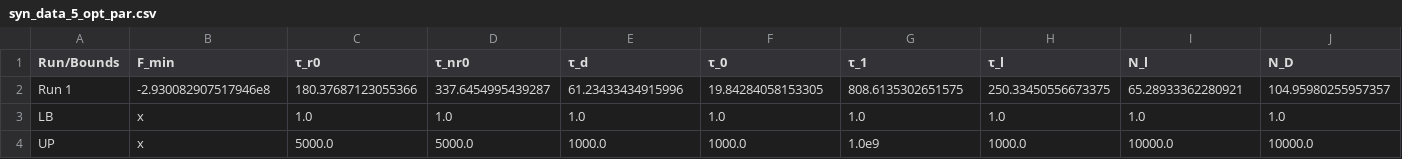
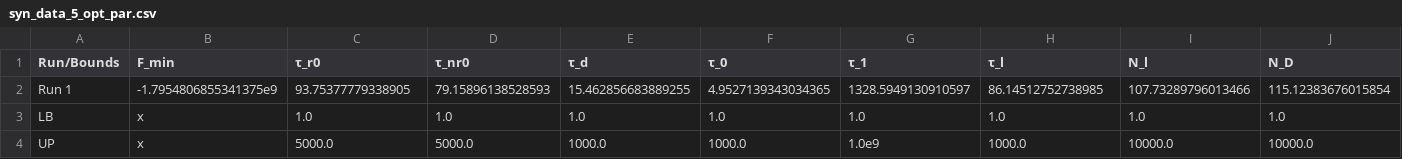
Before and after one commit to MaxGrossmann/TRPL, a CSV file: Optimizations/Syn/syn_data_5/Run13/syn_data_5_opt_par.csv, drawn as a sheet; only a part is shown; the diff covers the shown part only; the diff names each change by its address in the sheet, - before the commit and + after, or states it on an @@ line.

```diff
--- a/Optimizations/Syn/syn_data_5/Run13/syn_data_5_opt_par.csv
+++ b/Optimizations/Syn/syn_data_5/Run13/syn_data_5_opt_par.csv
-B2 (F_min): -2.930082907517946e8
+B2 (F_min): -1.7954806855341375e9
-C2 (τ_r0): 180.37687123055366
+C2 (τ_r0): 93.75377779338905
-D2 (τ_nr0): 337.6454995439287
+D2 (τ_nr0): 79.15896138528593
-E2 (τ_d): 61.23433434915996
+E2 (τ_d): 15.462856683889255
-F2 (τ_0): 19.84284058153305
+F2 (τ_0): 4.9527139343034365
-G2 (τ_1): 808.6135302651575
+G2 (τ_1): 1328.5949130910597
-H2 (τ_l): 250.33450556673375
+H2 (τ_l): 86.14512752738985
-I2 (N_l): 65.28933362280921
+I2 (N_l): 107.73289796013466
-J2 (N_D): 104.95980255957357
+J2 (N_D): 115.12383676015854
```
Also changed, not shown: 8 edited cells elsewhere in this file, Optimizations/Syn/syn_data_3/Run19/syn_data_3_opt_par.csv, Optimizations/Syn/syn_data_3/Run21/syn_data_3_opt_par.csv, 6 other files.
